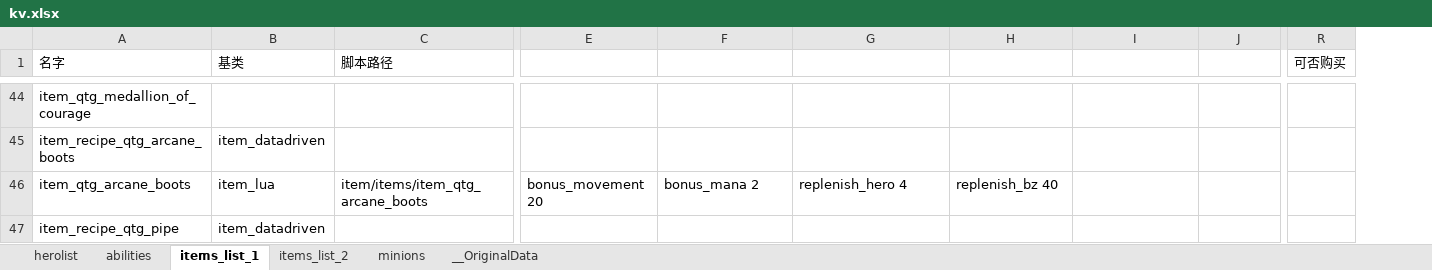
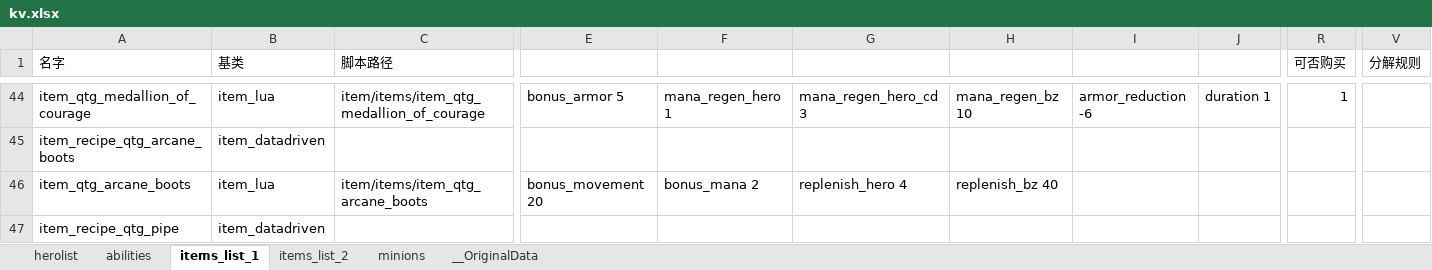
Before and after one commit to york99alex/dafuwengx, an Excel workbook: excels/kv.xlsx, sheet items_list_1, drawn as a sheet; only a part is shown, gaps mark what is left out; values as stored, in another font and other column widths than the file's, no borders; the diff covers the shown part only; the diff names each change by its address in the sheet, - before the commit and + after, or states it on an @@ line.

```diff
--- a/excels/kv.xlsx (sheet items_list_1)
+++ b/excels/kv.xlsx (sheet items_list_1)
+column V (分解规则), empty
-B44 (基类): (empty)
+B44 (基类): item_lua
-C44 (脚本路径): (empty)
+C44 (脚本路径): item/items/item_qtg_medallion_of_courage
-E44: (empty)
+E44: bonus_armor 5
-F44: (empty)
+F44: mana_regen_hero 1
-G44: (empty)
+G44: mana_regen_hero_cd 3
-H44: (empty)
+H44: mana_regen_bz 10
-I44: (empty)
+I44: armor_reduction -6
-J44: (empty)
+J44: duration 1
-R44 (可否购买): (empty)
+R44 (可否购买): 1
```
Also changed, not shown: 10 added rows, 9 removed rows and 72 edited cells elsewhere in this sheet, sheet minions, 31 other files.
